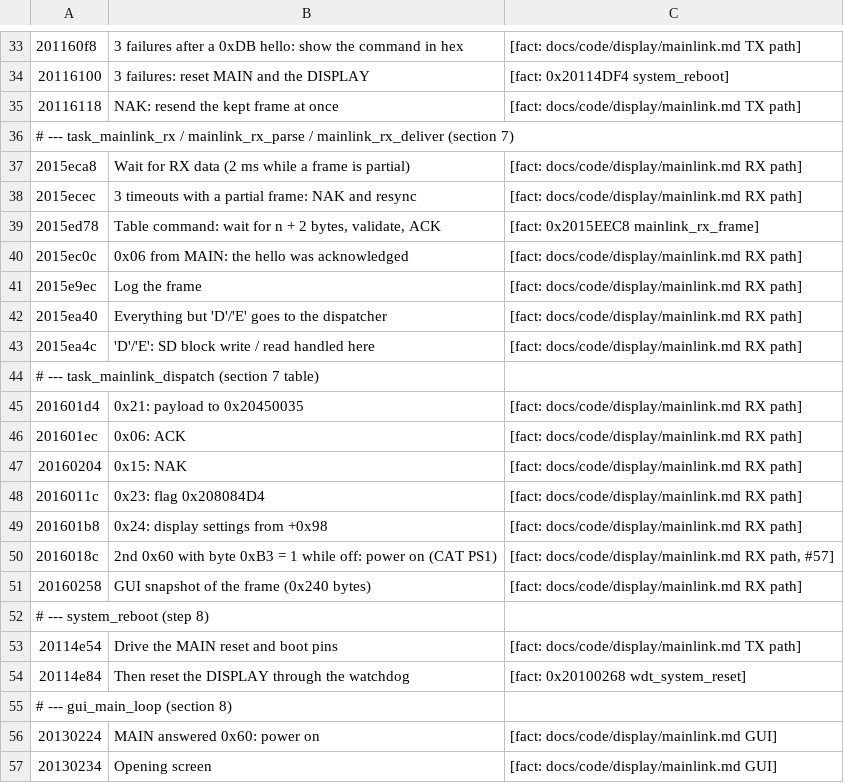
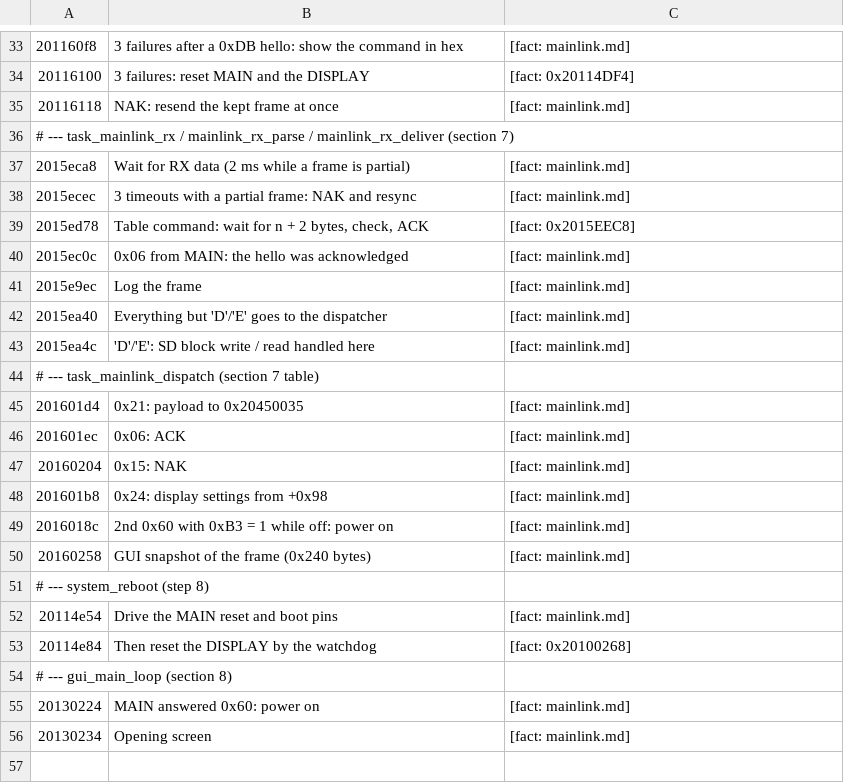
Before and after one commit to Reid-n0rc/FT-710_Firmware, a TSV file: tools/ghidra/comments_display.tsv, drawn as a sheet; only a part is shown, gaps mark what is left out; the diff covers the shown part only.

```diff
--- a/tools/ghidra/comments_display.tsv
+++ b/tools/ghidra/comments_display.tsv
@@ -33,25 +33,24 @@
-201160f8	3 failures after a 0xDB hello: show the command in hex	[fact: docs/code/display/mainlink.md TX path]
-20116100	3 failures: reset MAIN and the DISPLAY	[fact: 0x20114DF4 system_reboot]
-20116118	NAK: resend the kept frame at once	[fact: docs/code/display/mainlink.md TX path]
+201160f8	3 failures after a 0xDB hello: show the command in hex	[fact: mainlink.md]
+20116100	3 failures: reset MAIN and the DISPLAY	[fact: 0x20114DF4]
+20116118	NAK: resend the kept frame at once	[fact: mainlink.md]
 # --- task_mainlink_rx / mainlink_rx_parse / mainlink_rx_deliver (section 7)
-2015eca8	Wait for RX data (2 ms while a frame is partial)	[fact: docs/code/display/mainlink.md RX path]
-2015ecec	3 timeouts with a partial frame: NAK and resync	[fact: docs/code/display/mainlink.md RX path]
-2015ed78	Table command: wait for n + 2 bytes, validate, ACK	[fact: 0x2015EEC8 mainlink_rx_frame]
-2015ec0c	0x06 from MAIN: the hello was acknowledged	[fact: docs/code/display/mainlink.md RX path]
-2015e9ec	Log the frame	[fact: docs/code/display/mainlink.md RX path]
-2015ea40	Everything but 'D'/'E' goes to the dispatcher	[fact: docs/code/display/mainlink.md RX path]
-2015ea4c	'D'/'E': SD block write / read handled here	[fact: docs/code/display/mainlink.md RX path]
+2015eca8	Wait for RX data (2 ms while a frame is partial)	[fact: mainlink.md]
+2015ecec	3 timeouts with a partial frame: NAK and resync	[fact: mainlink.md]
+2015ed78	Table command: wait for n + 2 bytes, check, ACK	[fact: 0x2015EEC8]
+2015ec0c	0x06 from MAIN: the hello was acknowledged	[fact: mainlink.md]
+2015e9ec	Log the frame	[fact: mainlink.md]
+2015ea40	Everything but 'D'/'E' goes to the dispatcher	[fact: mainlink.md]
+2015ea4c	'D'/'E': SD block write / read handled here	[fact: mainlink.md]
 # --- task_mainlink_dispatch (section 7 table)
-201601d4	0x21: payload to 0x20450035	[fact: docs/code/display/mainlink.md RX path]
-201601ec	0x06: ACK	[fact: docs/code/display/mainlink.md RX path]
-20160204	0x15: NAK	[fact: docs/code/display/mainlink.md RX path]
-2016011c	0x23: flag 0x208084D4	[fact: docs/code/display/mainlink.md RX path]
-201601b8	0x24: display settings from +0x98	[fact: docs/code/display/mainlink.md RX path]
-2016018c	2nd 0x60 with byte 0xB3 = 1 while off: power on (CAT PS1)	[fact: docs/code/display/mainlink.md RX path, #57]
-20160258	GUI snapshot of the frame (0x240 bytes)	[fact: docs/code/display/mainlink.md RX path]
+201601d4	0x21: payload to 0x20450035	[fact: mainlink.md]
+201601ec	0x06: ACK	[fact: mainlink.md]
+20160204	0x15: NAK	[fact: mainlink.md]
+201601b8	0x24: display settings from +0x98	[fact: mainlink.md]
+2016018c	2nd 0x60 with 0xB3 = 1 while off: power on	[fact: mainlink.md]
+20160258	GUI snapshot of the frame (0x240 bytes)	[fact: mainlink.md]
 # --- system_reboot (step 8)
-20114e54	Drive the MAIN reset and boot pins	[fact: docs/code/display/mainlink.md TX path]
-20114e84	Then reset the DISPLAY through the watchdog	[fact: 0x20100268 wdt_system_reset]
+20114e54	Drive the MAIN reset and boot pins	[fact: mainlink.md]
+20114e84	Then reset the DISPLAY by the watchdog	[fact: 0x20100268]
 # --- gui_main_loop (section 8)
-20130224	MAIN answered 0x60: power on	[fact: docs/code/display/mainlink.md GUI]
-20130234	Opening screen	[fact: docs/code/display/mainlink.md GUI]
+20130224	MAIN answered 0x60: power on	[fact: mainlink.md]
+20130234	Opening screen	[fact: mainlink.md]
```
Also changed, not shown: 24 edited cells elsewhere in this file, tools/ghidra/comments_hifi4.tsv, tools/ghidra/comments_m33.tsv, 4 other files.
